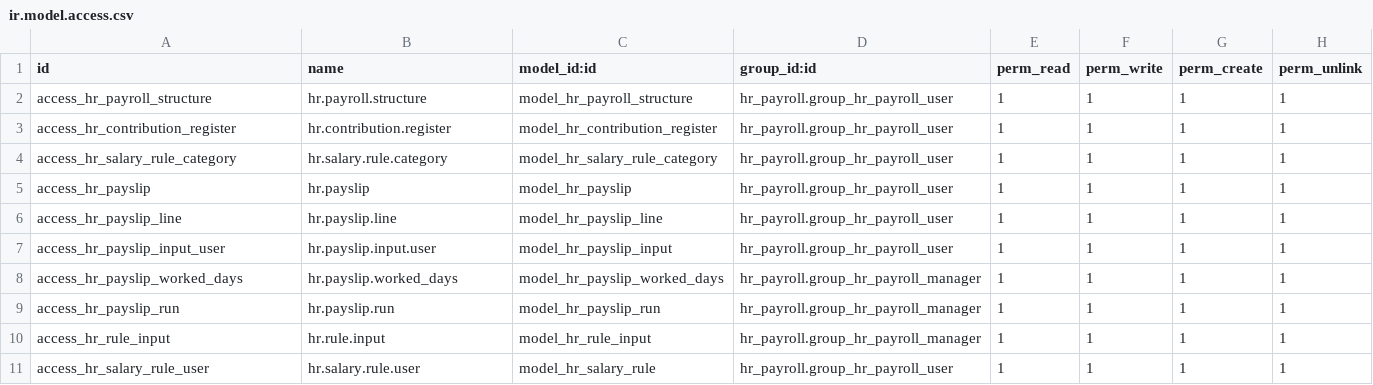
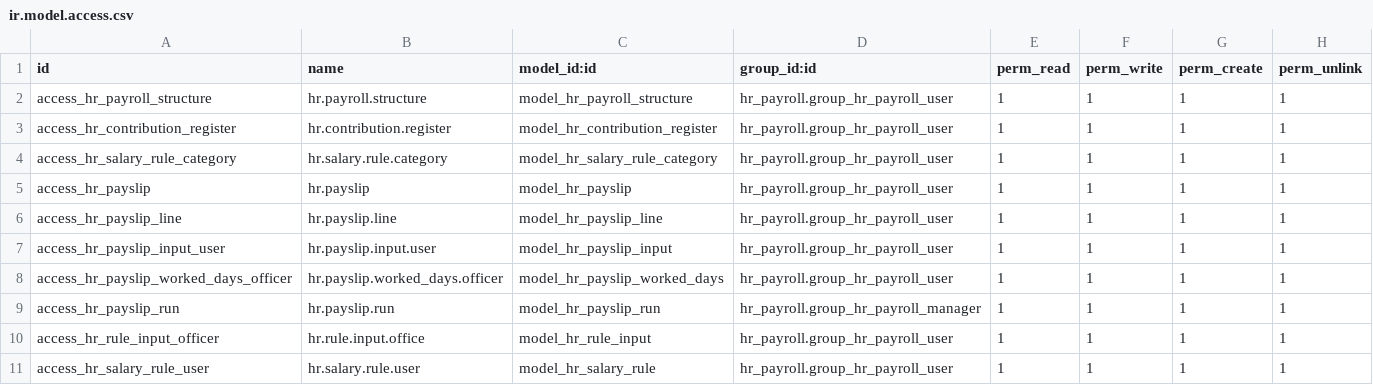
Before and after one commit to cogitoweb/OCB, a CSV file: addons/hr_payroll/security/ir.model.access.csv, drawn as a sheet.

Commit message:
[IMP] hr_payroll : Clean access rules
=> Officer can see their own and their subordinates payslip.
=> Manager can see everyone's payslip.

```diff
--- a/addons/hr_payroll/security/ir.model.access.csv
+++ b/addons/hr_payroll/security/ir.model.access.csv
@@ -7,5 +7,5 @@ access_hr_payslip_line,hr.payslip.line,model_hr_payslip_line,hr_payroll.group_hr
 access_hr_payslip_input_user,hr.payslip.input.user,model_hr_payslip_input,hr_payroll.group_hr_payroll_user,1,1,1,1
-access_hr_payslip_worked_days ,hr.payslip.worked_days,model_hr_payslip_worked_days,hr_payroll.group_hr_payroll_manager,1,1,1,1
+access_hr_payslip_worked_days_officer,hr.payslip.worked_days.officer,model_hr_payslip_worked_days,hr_payroll.group_hr_payroll_user,1,1,1,1
 access_hr_payslip_run,hr.payslip.run,model_hr_payslip_run,hr_payroll.group_hr_payroll_manager,1,1,1,1
-access_hr_rule_input,hr.rule.input,model_hr_rule_input,hr_payroll.group_hr_payroll_manager,1,1,1,1
+access_hr_rule_input_officer,hr.rule.input.office,model_hr_rule_input,hr_payroll.group_hr_payroll_user,1,1,1,1
 access_hr_salary_rule_user,hr.salary.rule.user,model_hr_salary_rule,hr_payroll.group_hr_payroll_user,1,1,1,1
```
Also changed, not shown: 1 other file.
